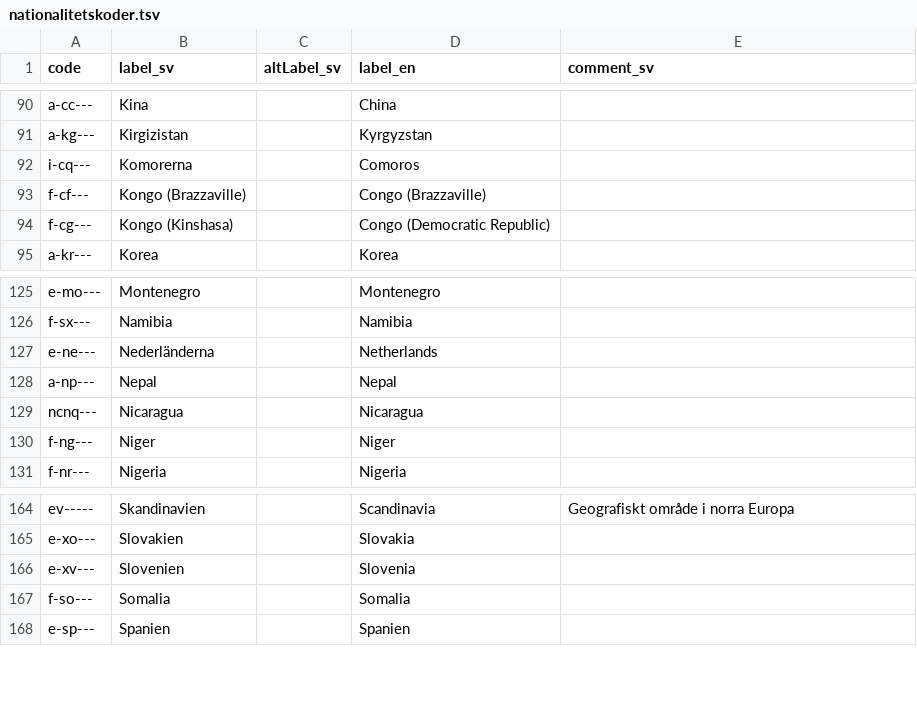
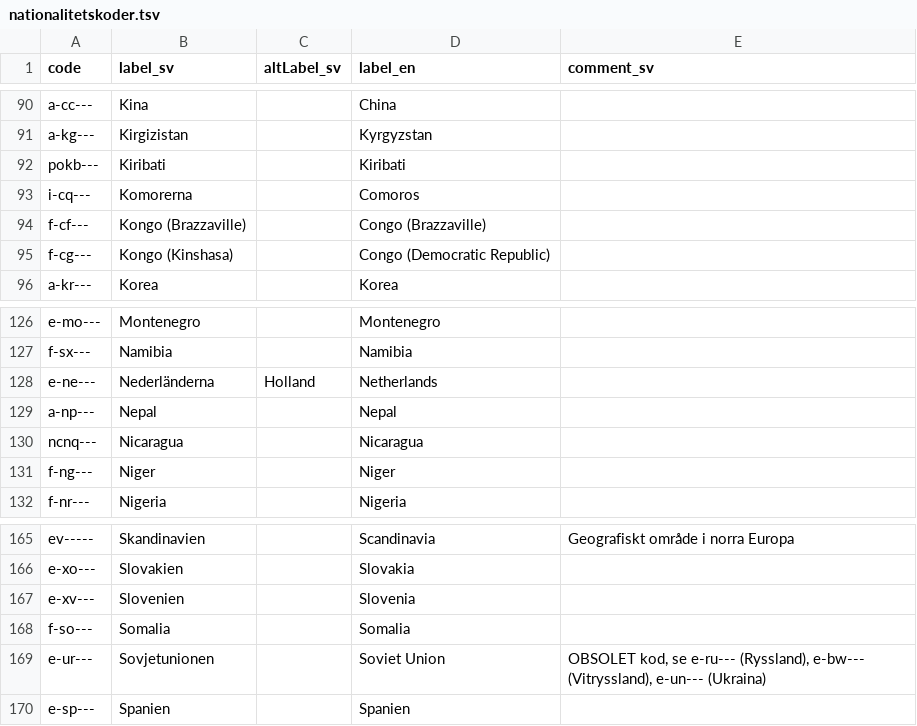
Before and after one commit to libris/definitions, a TSV file: source/nationalitetskoder.tsv, drawn as a sheet; only a part is shown, gaps mark what is left out.

Commit message:
Update GA-codes

```diff
--- a/source/nationalitetskoder.tsv
+++ b/source/nationalitetskoder.tsv
@@ -91,2 +91,3 @@ a-cc---	Kina		China
 a-kg---	Kirgizistan		Kyrgyzstan	
+pokb---	Kiribati		Kiribati	
 i-cq---	Komorerna		Comoros	
@@ -126,3 +127,3 @@ e-mo---	Montenegro		Montenegro
 f-sx---	Namibia		Namibia	
-e-ne---	Nederländerna		Netherlands	
+e-ne---	Nederländerna	Holland	Netherlands	
 a-np---	Nepal		Nepal	
@@ -167,2 +168,3 @@ e-xv---	Slovenien		Slovenia
 f-so---	Somalia		Somalia	
+e-ur---	Sovjetunionen		Soviet Union	OBSOLET kod, se e-ru--- (Ryssland), e-bw--- (Vitryssland), e-un--- (Ukraina)
 e-sp---	Spanien		Spanien	
```
